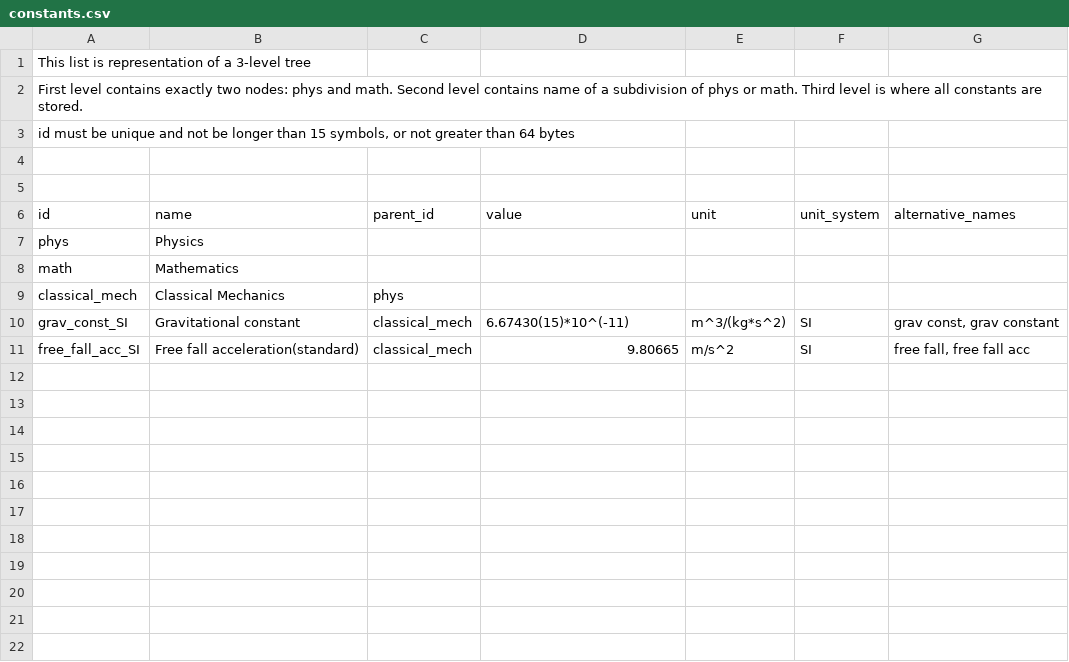
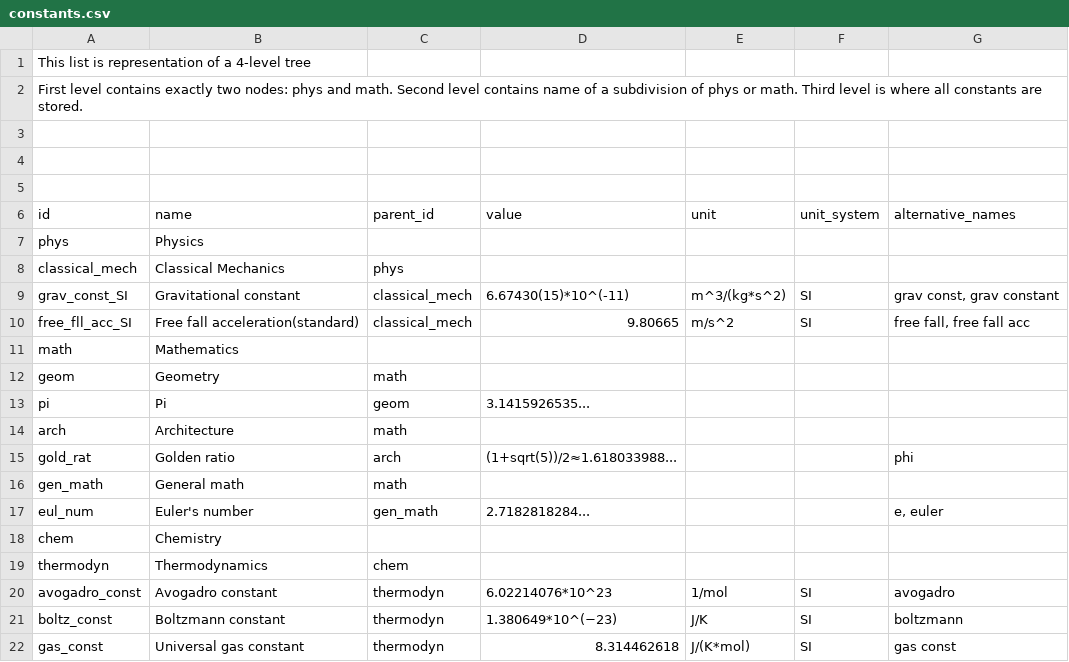
Before and after one commit to qutluq/constants_list_bot, a CSV file: data/constants.csv, drawn as a sheet.

Commit message:
added new constants

```diff
--- a/data/constants.csv
+++ b/data/constants.csv
@@ -1,4 +1,4 @@
-This list is representation of a 3-level tree,,,,,,
+This list is representation of a 4-level tree,,,,,,
 First level contains exactly two nodes: phys and math. Second level contains name of a subdivision of phys or math. Third level is where all constants are stored.,,,,,,
-"id must be unique and not be longer than 15 symbols, or not greater than 64 bytes",,,,,,
+,,,,,,
 ,,,,,,
@@ -7,5 +7,16 @@ id,name,parent_id,value,unit,unit_system,alternative_names
 phys,Physics,,,,,
-math,Mathematics,,,,,
 classical_mech,Classical Mechanics,phys,,,,
 grav_const_SI,Gravitational constant,classical_mech,6.67430(15)*10^(-11),m^3/(kg*s^2),SI,"grav const, grav constant"
-free_fall_acc_SI,Free fall acceleration(standard),classical_mech,9.80665,m/s^2,SI,"free fall, free fall acc"
+free_fll_acc_SI,Free fall acceleration(standard),classical_mech,9.80665,m/s^2,SI,"free fall, free fall acc"
+math,Mathematics,,,,,
+geom,Geometry,math,,,,
+pi,Pi,geom,3.1415926535...,,,
+arch,Architecture,math,,,,
+gold_rat,Golden ratio,arch,(1+sqrt(5))/2≈1.618033988...,,,phi
+gen_math,General math,math,,,,
+eul_num,Euler's number,gen_math,2.7182818284...,,,"e, euler"
+chem,Chemistry,,,,,
+thermodyn,Thermodynamics,chem,,,,
+avogadro_const,Avogadro constant,thermodyn,6.02214076*10^23,1/mol,SI,avogadro
+boltz_const,Boltzmann constant,thermodyn,1.380649*10^(−23),J/K,SI,boltzmann
+gas_const,Universal gas constant,thermodyn,8.314462618,J/(K*mol),SI,gas const
```
